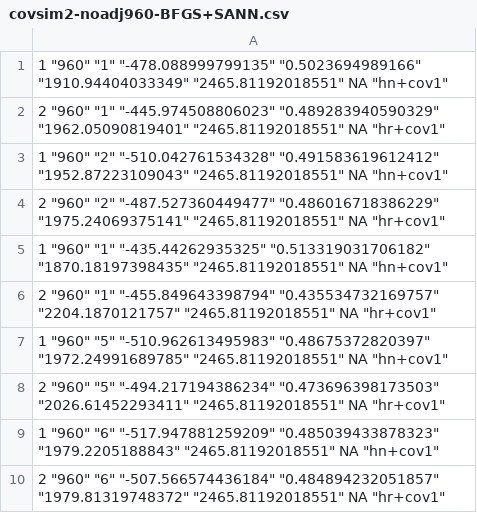
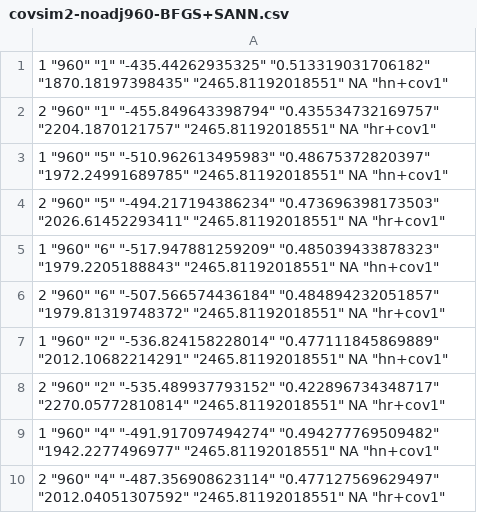
Before and after one commit to dill/mixpaper, a CSV file: simulations/covar/covsim2-noadj960-BFGS+SANN.csv, drawn as a sheet; only a part is shown; the shorter side is filled out with more unchanged rows.

```diff
--- a/simulations/covar/covsim2-noadj960-BFGS+SANN.csv
+++ b/simulations/covar/covsim2-noadj960-BFGS+SANN.csv
@@ -1,5 +1 @@
-"1" "960" "1" "-478.088999799135" "0.5023694989166" "1910.94404033349" "2465.81192018551" NA "hn+cov1"
-"2" "960" "1" "-445.974508806023" "0.489283940590329" "1962.05090819401" "2465.81192018551" NA "hr+cov1"
-"1" "960" "2" "-510.042761534328" "0.491583619612412" "1952.87223109043" "2465.81192018551" NA "hn+cov1"
-"2" "960" "2" "-487.527360449477" "0.486016718386229" "1975.24069375141" "2465.81192018551" NA "hr+cov1"
 "1" "960" "1" "-435.44262935325" "0.513319031706182" "1870.18197398435" "2465.81192018551" NA "hn+cov1"
```
Also changed, not shown: simulations/covar/covsim2-noadj120-BFGS+SANN.csv, simulations/covar/covsim2-noadj30-BFGS+SANN.csv, 6 other files.
